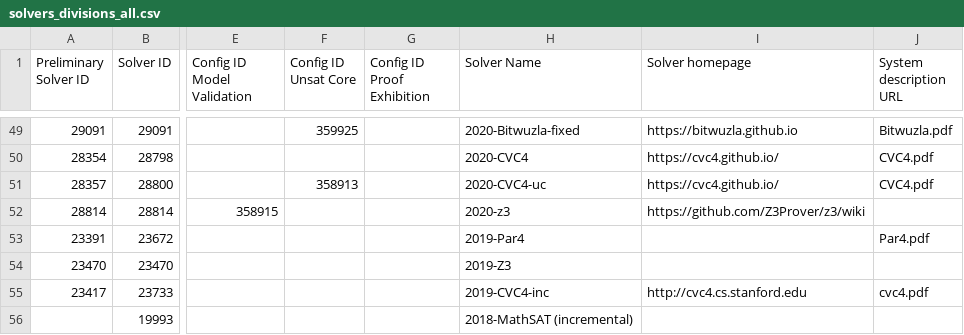
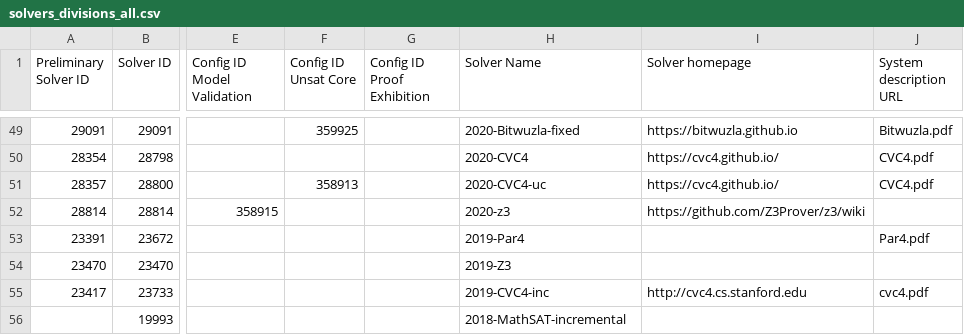
Before and after one commit to SMT-COMP/smt-comp, a CSV file: 2022/registration/solvers_divisions_all.csv, drawn as a sheet; only a part is shown, gaps mark what is left out; the diff names each change by its address in the sheet, - before the commit and + after, or states it on an @@ line.

Commit message:
make mathsat name conform to starexec specs

```diff
--- a/2022/registration/solvers_divisions_all.csv
+++ b/2022/registration/solvers_divisions_all.csv
-H56 (Solver Name): 2018-MathSAT (incremental)
+H56 (Solver Name): 2018-MathSAT-incremental
```
